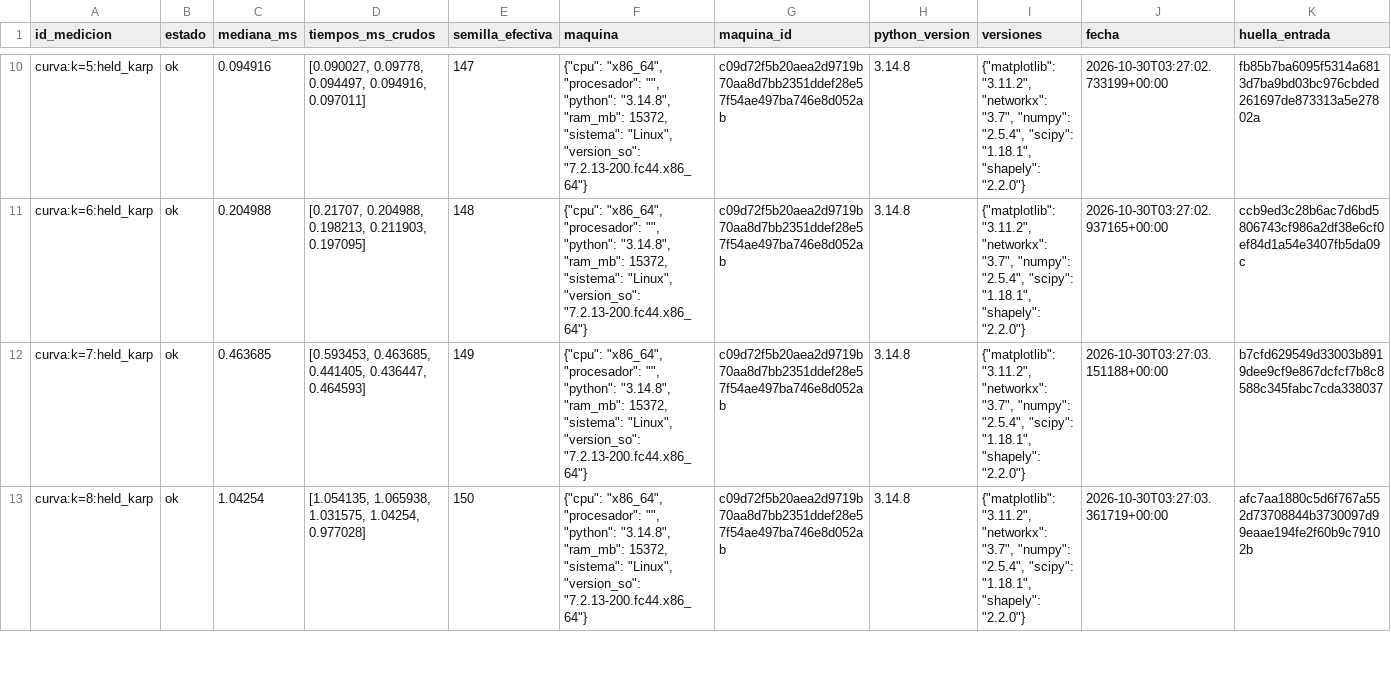
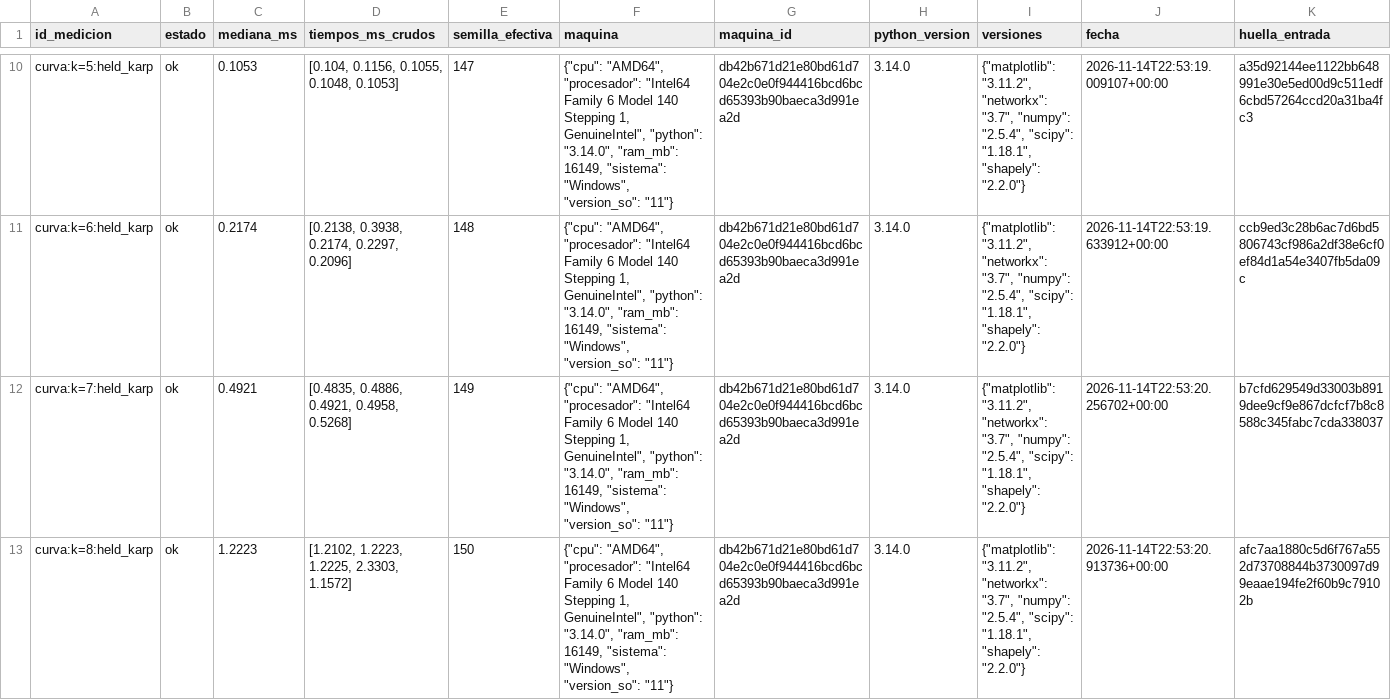
Before and after one commit to DavidPosso882/Proyecto_analisis_algoritmos, a CSV file: resultados/r4/curva_exactos.csv, drawn as a sheet; only a part is shown, gaps mark what is left out; the diff covers the shown part only; the diff names each change by its address in the sheet, - before the commit and + after, or states it on an @@ line.

```diff
--- a/resultados/r4/curva_exactos.csv
+++ b/resultados/r4/curva_exactos.csv
-C10 (mediana_ms): 0.094916
+C10 (mediana_ms): 0.1053
-D10 (tiempos_ms_crudos): [0.090027, 0.09778, 0.094497, 0.094916, 0.097011]
+D10 (tiempos_ms_crudos): [0.104, 0.1156, 0.1055, 0.1048, 0.1053]
-F10:F13 (maquina): {"cpu": "x86_64", "procesador": "", "python": "3.14.8", "ram_mb": 15372, "sistema": "Linux", "version_so": "7.2.13-200.fc44.x86_64"}
+F10:F13 (maquina): {"cpu": "AMD64", "procesador": "Intel64 Family 6 Model 140 Stepping 1, GenuineIntel", "python": "3.14.0", "ram_mb": 16149, "sistema": "Windows", "version_so": "11"}
-G10:G13 (maquina_id): c09d72f5b20aea2d9719b70aa8d7bb2351ddef28e57f54ae497ba746e8d052ab
+G10:G13 (maquina_id): db42b671d21e80bd61d704e2c0e0f944416bcd6bcd65393b90baeca3d991ea2d
-H10:H13 (python_version): 3.14.8
+H10:H13 (python_version): 3.14.0
-J10 (fecha): 2026-10-30T03:27:02.733199+00:00
+J10 (fecha): 2026-11-14T22:53:19.009107+00:00
-K10 (huella_entrada): fb85b7ba6095f5314a6813d7ba9bd03bc976cbded261697de873313a5e27802a
+K10 (huella_entrada): a35d92144ee1122bb648991e30e5ed00d9c511edf6cbd57264ccd20a31ba4fc3
-C11 (mediana_ms): 0.204988
+C11 (mediana_ms): 0.2174
-D11 (tiempos_ms_crudos): [0.21707, 0.204988, 0.198213, 0.211903, 0.197095]
+D11 (tiempos_ms_crudos): [0.2138, 0.3938, 0.2174, 0.2297, 0.2096]
-J11 (fecha): 2026-10-30T03:27:02.937165+00:00
+J11 (fecha): 2026-11-14T22:53:19.633912+00:00
-C12 (mediana_ms): 0.463685
+C12 (mediana_ms): 0.4921
-D12 (tiempos_ms_crudos): [0.593453, 0.463685, 0.441405, 0.436447, 0.464593]
+D12 (tiempos_ms_crudos): [0.4835, 0.4886, 0.4921, 0.4958, 0.5268]
-J12 (fecha): 2026-10-30T03:27:03.151188+00:00
+J12 (fecha): 2026-11-14T22:53:20.256702+00:00
-C13 (mediana_ms): 1.04254
+C13 (mediana_ms): 1.2223
-D13 (tiempos_ms_crudos): [1.054135, 1.065938, 1.031575, 1.04254, 0.977028]
+D13 (tiempos_ms_crudos): [1.2102, 1.2223, 1.2225, 2.3303, 1.1572]
-J13 (fecha): 2026-10-30T03:27:03.361719+00:00
+J13 (fecha): 2026-11-14T22:53:20.913736+00:00
```
Also changed, not shown: 82 edited cells elsewhere in this file, resultados/r4/calidad_brechas.csv, resultados/r4/calidad_exactos.csv, 7 other files.
